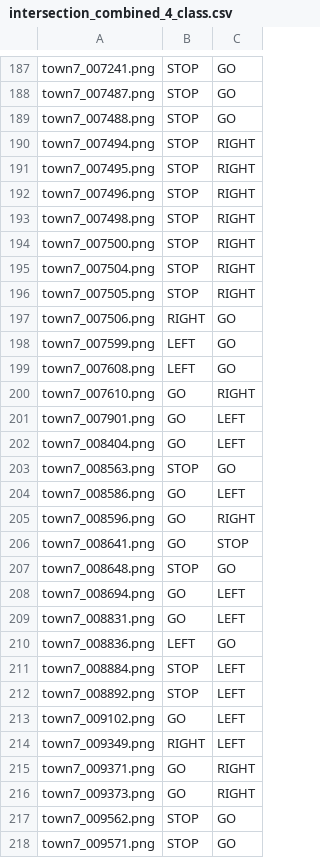
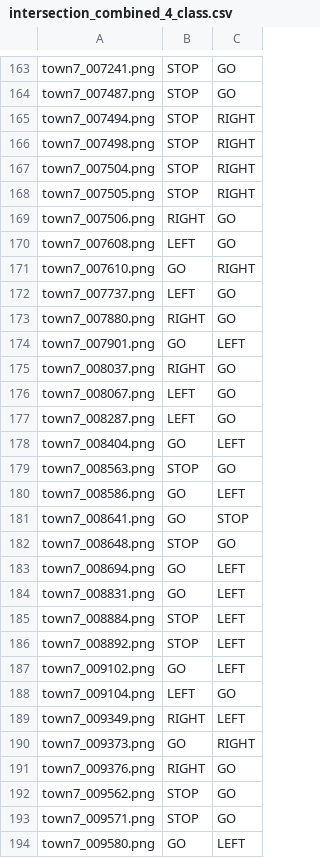
Before and after one commit to darshandodamani/A-Counterfactual-Explanation-Approach-Using-Deep-Generative-Models, a CSV file: plots/venn_diagram/intersection_combined_4_class.csv, drawn as a sheet; only a part is shown, gaps mark what is left out; the shorter side is filled out with more unchanged rows; removed rows and columns are numbered as before the commit, all else as after; the diff covers the shown part only; the diff names each change by its address in the sheet, - before the commit and + after, or states it on an @@ line.

```diff
--- a/plots/venn_diagram/intersection_combined_4_class.csv
+++ b/plots/venn_diagram/intersection_combined_4_class.csv
-row 189: town7_007488.png | STOP | GO
-row 191: town7_007495.png | STOP | RIGHT
-row 192: town7_007496.png | STOP | RIGHT
-row 194: town7_007500.png | STOP | RIGHT
-row 198: town7_007599.png | LEFT | GO
+row 172: town7_007737.png | LEFT | GO
+row 173: town7_007880.png | RIGHT | GO
+row 175: town7_008037.png | RIGHT | GO
+row 176: town7_008067.png | LEFT | GO
+row 177: town7_008287.png | LEFT | GO
-row 205: town7_008596.png | GO | RIGHT
-row 210: town7_008836.png | LEFT | GO
+row 188: town7_009104.png | LEFT | GO
-row 215: town7_009371.png | GO | RIGHT
+row 191: town7_009376.png | RIGHT | GO
```
Also changed, not shown: 11 added rows, 38 removed rows and 6 edited cells elsewhere in this file, logs/200_epochs_128_ls_logcosh_training_log.csv, logs/200_epochs_128_ls_mse_training_log.csv, 12 other files.
